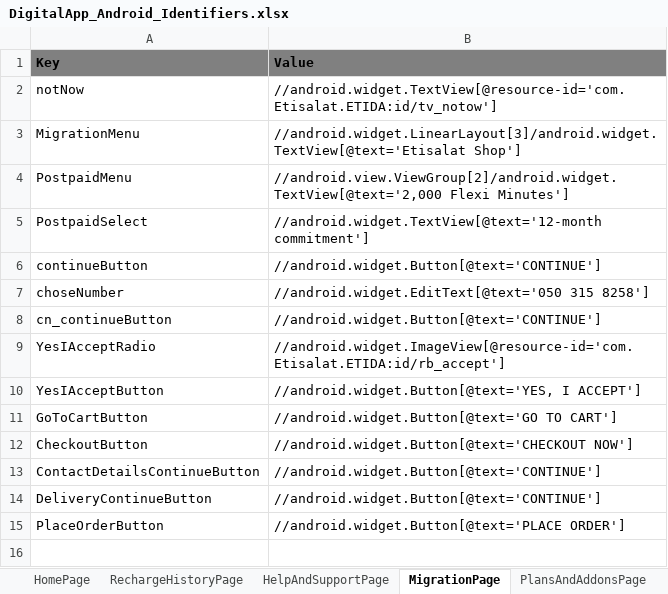
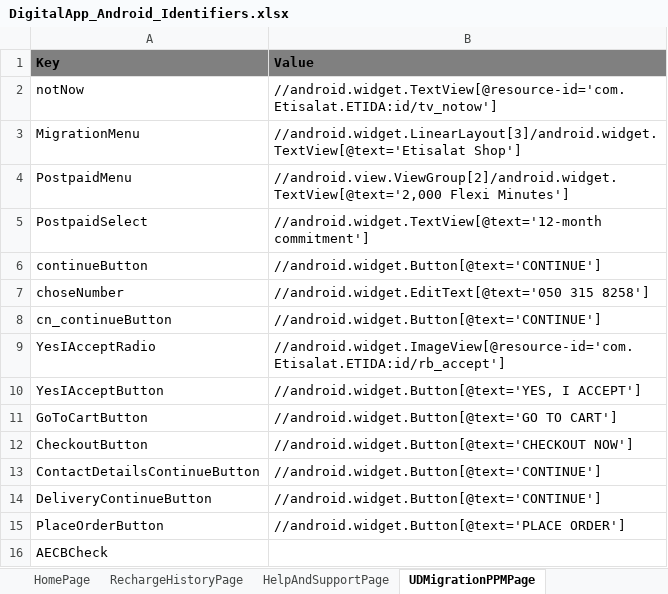
Before and after one commit to slkhiautomation/Etisalat_DigiApp_Automation, an Excel workbook: Selenium-Scripts/src/DigitalApp_Android_Identifiers.xlsx, sheet UDMigrationPPMPage, drawn as a sheet; values as stored, in another font and other column widths than the file's, no borders; the diff names each change by its address in the sheet, - before the commit and + after, or states it on an @@ line.

```diff
--- a/Selenium-Scripts/src/DigitalApp_Android_Identifiers.xlsx (sheet UDMigrationPPMPage)
+++ b/Selenium-Scripts/src/DigitalApp_Android_Identifiers.xlsx (sheet UDMigrationPPMPage)
-sheet tab: MigrationPage
+sheet tab: UDMigrationPPMPage
+row 16: AECBCheck
```
Also changed, not shown: other sheet tabs, 7 other files.
